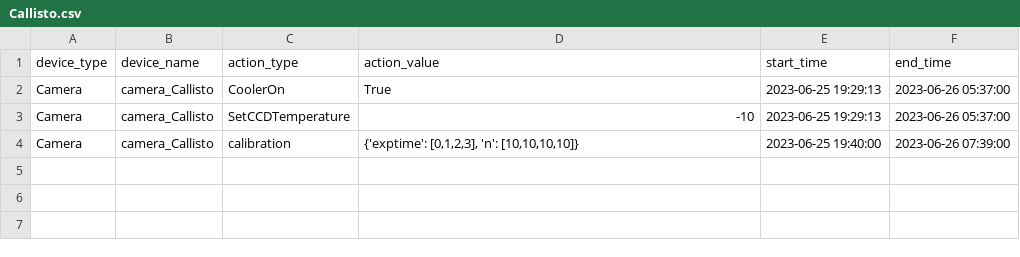
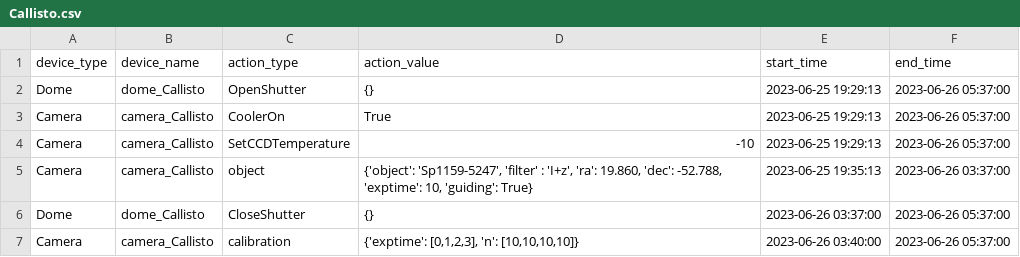
Before and after one commit to thomabir/astra, a CSV file: code/schedule/Callisto.csv, drawn as a sheet.

Commit message:
guiding progress

```diff
--- a/code/schedule/Callisto.csv
+++ b/code/schedule/Callisto.csv
@@ -1,4 +1,7 @@
 device_type,device_name,action_type,action_value,start_time,end_time
+Dome,dome_Callisto,OpenShutter,{},2023-06-25 19:29:13,2023-06-26 05:37:00
 Camera,camera_Callisto,CoolerOn,True,2023-06-25 19:29:13,2023-06-26 05:37:00
 Camera,camera_Callisto,SetCCDTemperature,-10,2023-06-25 19:29:13,2023-06-26 05:37:00
-Camera,camera_Callisto,calibration,"{'exptime': [0,1,2,3], 'n': [10,10,10,10]}",2023-06-25 19:40:00,2023-06-26 07:39:00
+Camera,camera_Callisto,object,"{'object': 'Sp1159-5247', 'filter' : 'I+z', 'ra': 19.860, 'dec': -52.788, 'exptime': 10, 'guiding': True}",2023-06-25 19:35:13,2023-06-26 03:37:00
+Dome,dome_Callisto,CloseShutter,{},2023-06-26 03:37:00,2023-06-26 05:37:00
+Camera,camera_Callisto,calibration,"{'exptime': [0,1,2,3], 'n': [10,10,10,10]}",2023-06-26 03:40:00,2023-06-26 05:37:00
```
Also changed, not shown: 5 other files.
